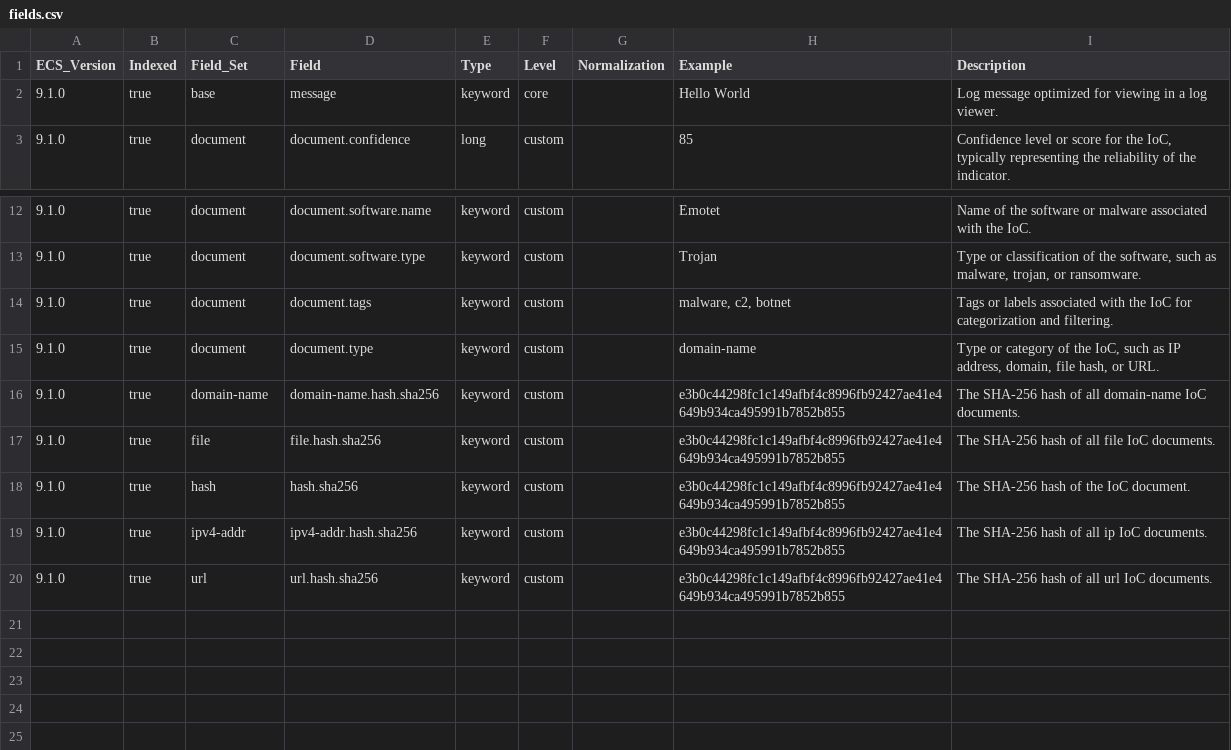
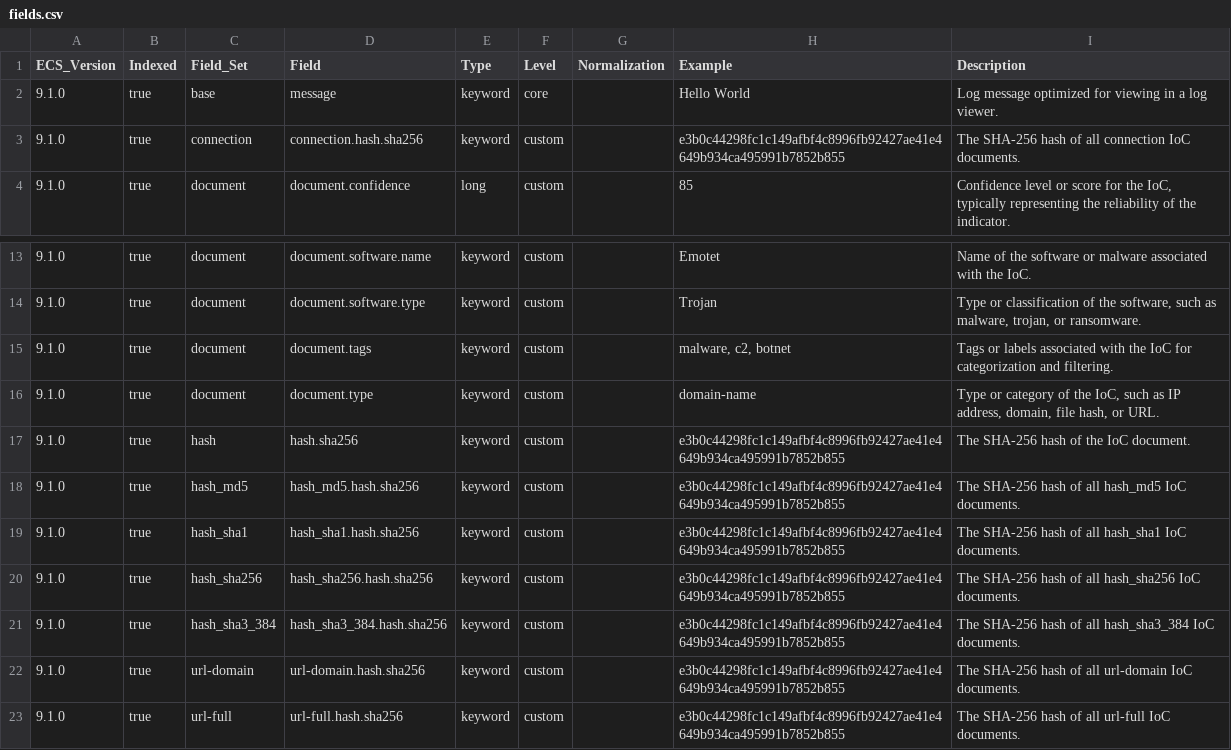
Before and after one commit to wazuh/wazuh-indexer-plugins, a CSV file: ecs/cti/ioc/docs/fields.csv, drawn as a sheet; only a part is shown, gaps mark what is left out.

```diff
--- a/ecs/cti/ioc/docs/fields.csv
+++ b/ecs/cti/ioc/docs/fields.csv
@@ -2,2 +2,3 @@ ECS_Version,Indexed,Field_Set,Field,Type,Level,Normalization,Example,Description
 9.1.0,true,base,message,keyword,core,,Hello World,Log message optimized for viewing in a log viewer.
+9.1.0,true,connection,connection.hash.sha256,keyword,custom,,e3b0c44298fc1c149afbf4c8996fb92427ae41e4649b934ca495991b7852b855,The SHA-256 hash of all connection IoC documents.
 9.1.0,true,document,document.confidence,long,custom,,85,"Confidence level or score for the IoC, typically representing the reliability of the indicator."
@@ -15,6 +16,8 @@ ECS_Version,Indexed,Field_Set,Field,Type,Level,Normalization,Example,Description
 9.1.0,true,document,document.type,keyword,custom,,domain-name,"Type or category of the IoC, such as IP address, domain, file hash, or URL."
-9.1.0,true,domain-name,domain-name.hash.sha256,keyword,custom,,e3b0c44298fc1c149afbf4c8996fb92427ae41e4649b934ca495991b7852b855,The SHA-256 hash of all domain-name IoC documents.
-9.1.0,true,file,file.hash.sha256,keyword,custom,,e3b0c44298fc1c149afbf4c8996fb92427ae41e4649b934ca495991b7852b855,The SHA-256 hash of all file IoC documents.
 9.1.0,true,hash,hash.sha256,keyword,custom,,e3b0c44298fc1c149afbf4c8996fb92427ae41e4649b934ca495991b7852b855,The SHA-256 hash of the IoC document.
-9.1.0,true,ipv4-addr,ipv4-addr.hash.sha256,keyword,custom,,e3b0c44298fc1c149afbf4c8996fb92427ae41e4649b934ca495991b7852b855,The SHA-256 hash of all ip IoC documents.
-9.1.0,true,url,url.hash.sha256,keyword,custom,,e3b0c44298fc1c149afbf4c8996fb92427ae41e4649b934ca495991b7852b855,The SHA-256 hash of all url IoC documents.
+9.1.0,true,hash_md5,hash_md5.hash.sha256,keyword,custom,,e3b0c44298fc1c149afbf4c8996fb92427ae41e4649b934ca495991b7852b855,The SHA-256 hash of all hash_md5 IoC documents.
+9.1.0,true,hash_sha1,hash_sha1.hash.sha256,keyword,custom,,e3b0c44298fc1c149afbf4c8996fb92427ae41e4649b934ca495991b7852b855,The SHA-256 hash of all hash_sha1 IoC documents.
+9.1.0,true,hash_sha256,hash_sha256.hash.sha256,keyword,custom,,e3b0c44298fc1c149afbf4c8996fb92427ae41e4649b934ca495991b7852b855,The SHA-256 hash of all hash_sha256 IoC documents.
+9.1.0,true,hash_sha3_384,hash_sha3_384.hash.sha256,keyword,custom,,e3b0c44298fc1c149afbf4c8996fb92427ae41e4649b934ca495991b7852b855,The SHA-256 hash of all hash_sha3_384 IoC documents.
+9.1.0,true,url-domain,url-domain.hash.sha256,keyword,custom,,e3b0c44298fc1c149afbf4c8996fb92427ae41e4649b934ca495991b7852b855,The SHA-256 hash of all url-domain IoC documents.
+9.1.0,true,url-full,url-full.hash.sha256,keyword,custom,,e3b0c44298fc1c149afbf4c8996fb92427ae41e4649b934ca495991b7852b855,The SHA-256 hash of all url-full IoC documents.
```
Also changed, not shown: 1 other file.
